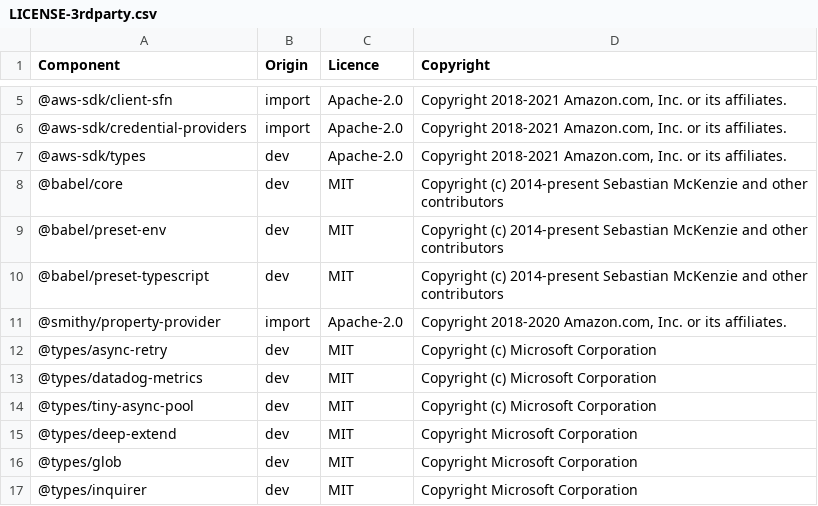
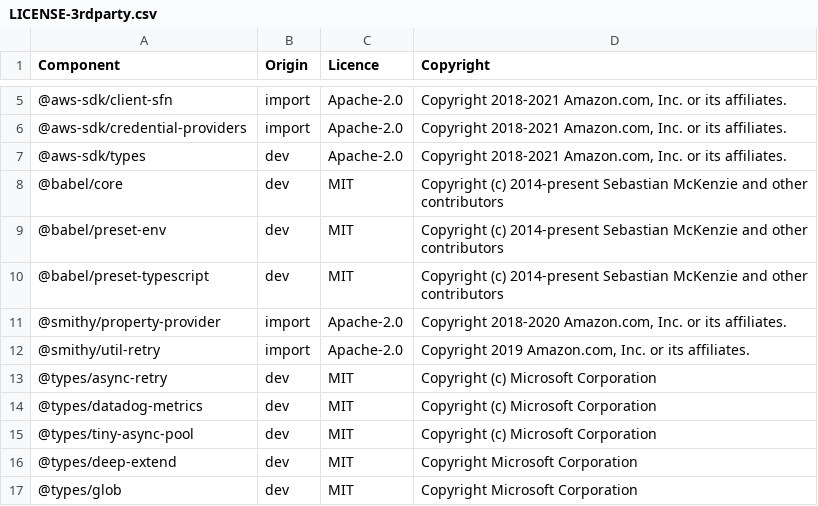
Before and after one commit to DataDog/datadog-ci, a CSV file: LICENSE-3rdparty.csv, drawn as a sheet; only a part is shown, gaps mark what is left out; the shorter side is filled out with more unchanged rows.

Commit message:
[SVLS-3931] Adds retry strategy with exponential backoff to aws requests

```diff
--- a/LICENSE-3rdparty.csv
+++ b/LICENSE-3rdparty.csv
@@ -11,2 +11,3 @@ Component,Origin,Licence,Copyright
 @smithy/property-provider,import,Apache-2.0,"Copyright 2018-2020 Amazon.com, Inc. or its affiliates."
+@smithy/util-retry,import,Apache-2.0,"Copyright 2019 Amazon.com, Inc. or its affiliates."
 @types/async-retry,dev,MIT,Copyright (c) Microsoft Corporation
```
Also changed, not shown: 11 other files.
